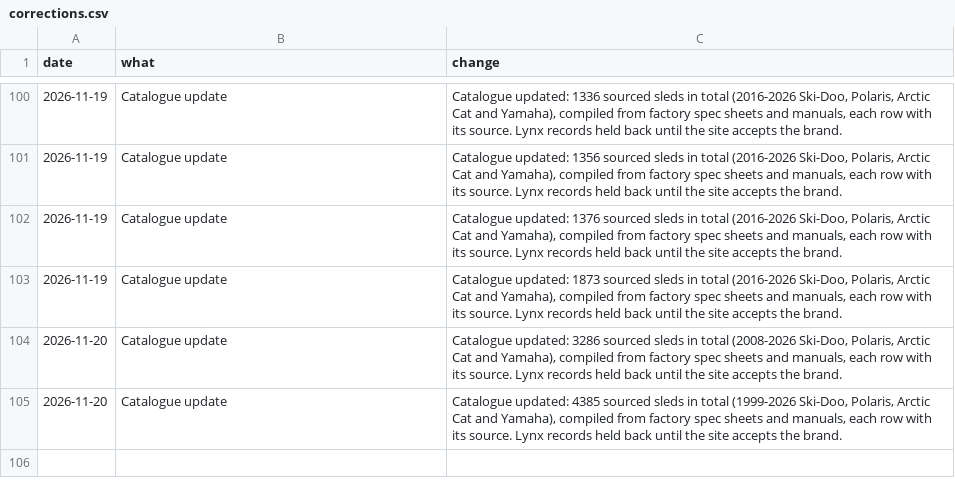
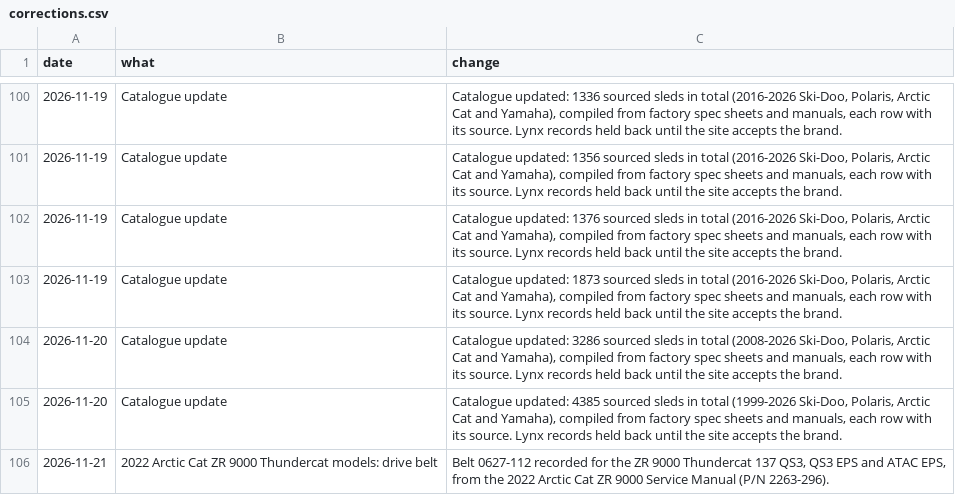
Before and after one commit to JonesT1986/SledSpecs, a CSV file: data/corrections.csv, drawn as a sheet; only a part is shown, gaps mark what is left out; the diff names each change by its address in the sheet, - before the commit and + after, or states it on an @@ line.

```diff
--- a/data/corrections.csv
+++ b/data/corrections.csv
+row 106: 2026-11-21 | 2022 Arctic Cat ZR 9000 Thundercat models: drive belt | Belt 0627-112 recorded for the ZR 9000 Thundercat 137 QS3, QS3 EPS and ATAC EPS, from the 2022 Arctic Cat ZR 9000 Service Manual (P/N 2263-296).
```
Also changed, not shown: data/overrides.csv.
